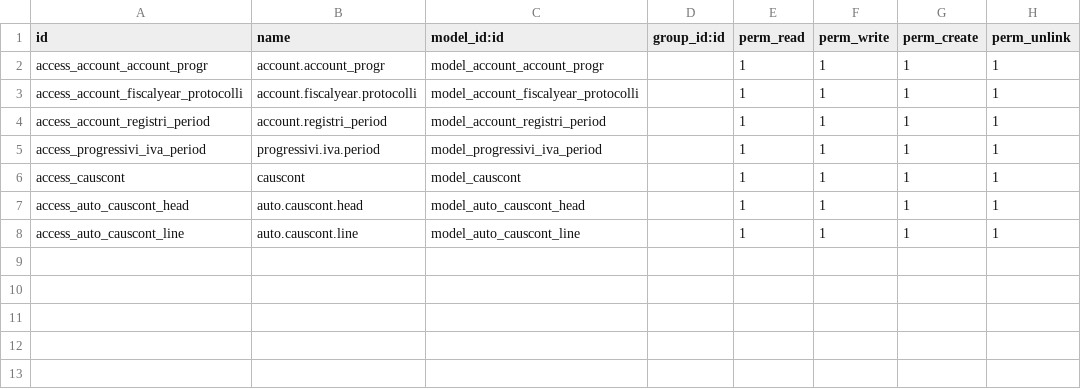
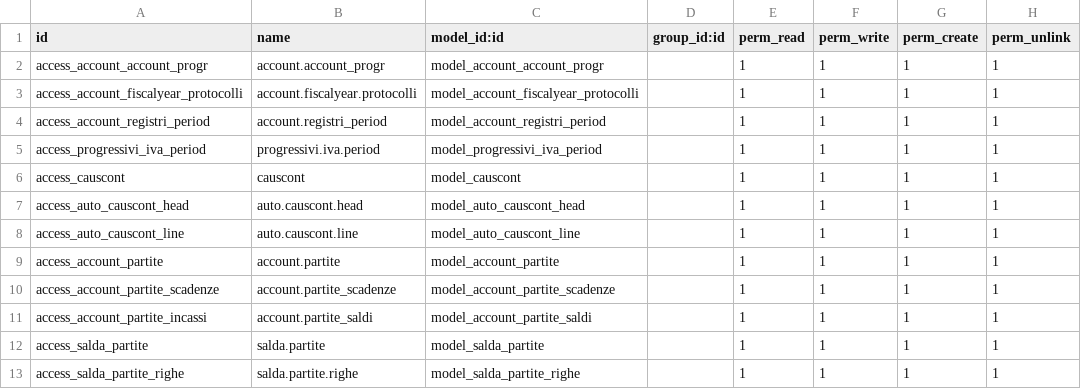
Before and after one commit to cgsoftware/PrimaNotaIT, a CSV file: security/ir.model.access.csv, drawn as a sheet.

```diff
--- a/security/ir.model.access.csv
+++ b/security/ir.model.access.csv
@@ -8 +8,6 @@ access_auto_causcont_head,auto.causcont.head,model_auto_causcont_head,,1,1,1,1
 access_auto_causcont_line,auto.causcont.line,model_auto_causcont_line,,1,1,1,1
+access_account_partite,account.partite,model_account_partite,,1,1,1,1
+access_account_partite_scadenze,account.partite_scadenze,model_account_partite_scadenze,,1,1,1,1
+access_account_partite_incassi,account.partite_saldi,model_account_partite_saldi,,1,1,1,1
+access_salda_partite,salda.partite,model_salda_partite,,1,1,1,1
+access_salda_partite_righe,salda.partite.righe,model_salda_partite_righe,,1,1,1,1
```
Also changed, not shown: 3 other files.
